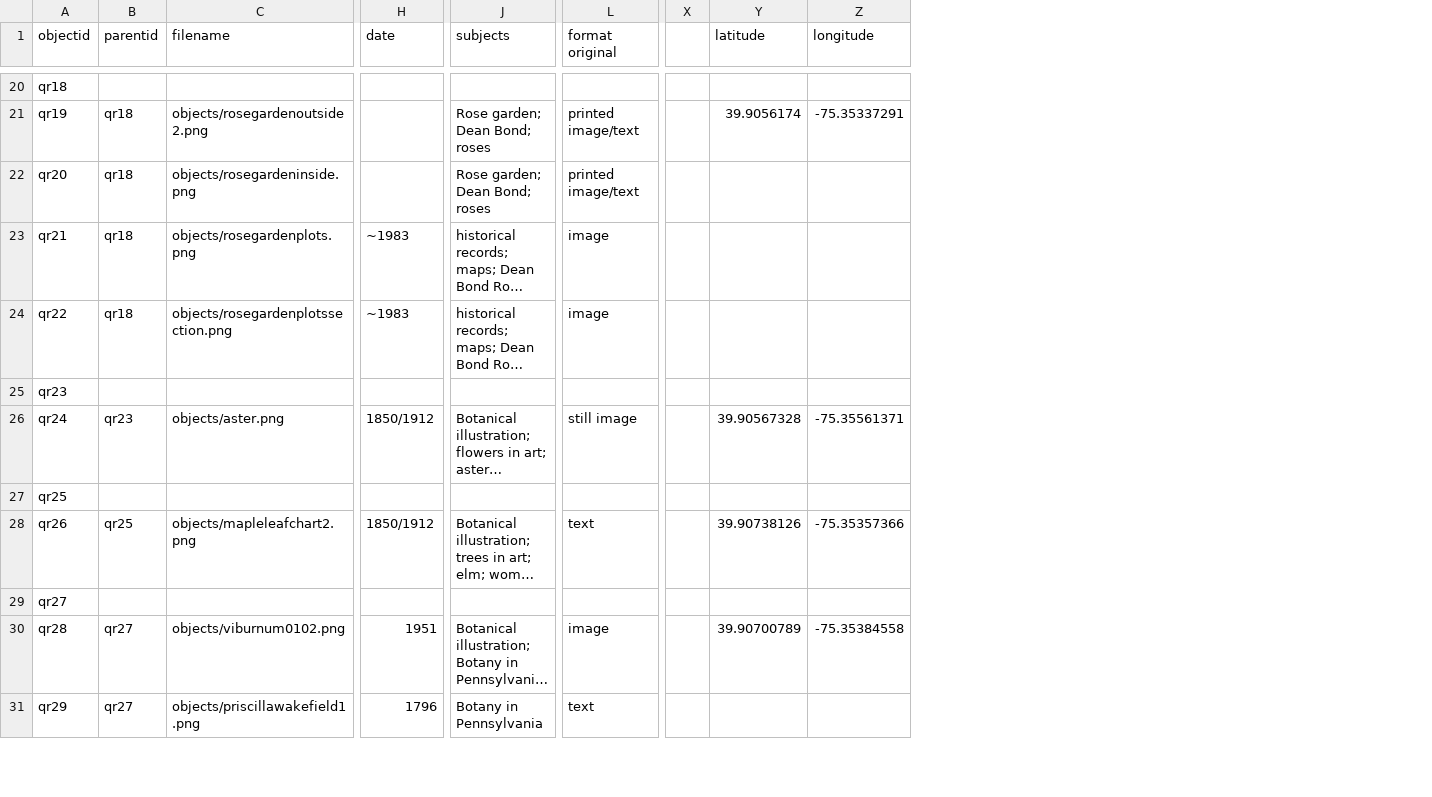
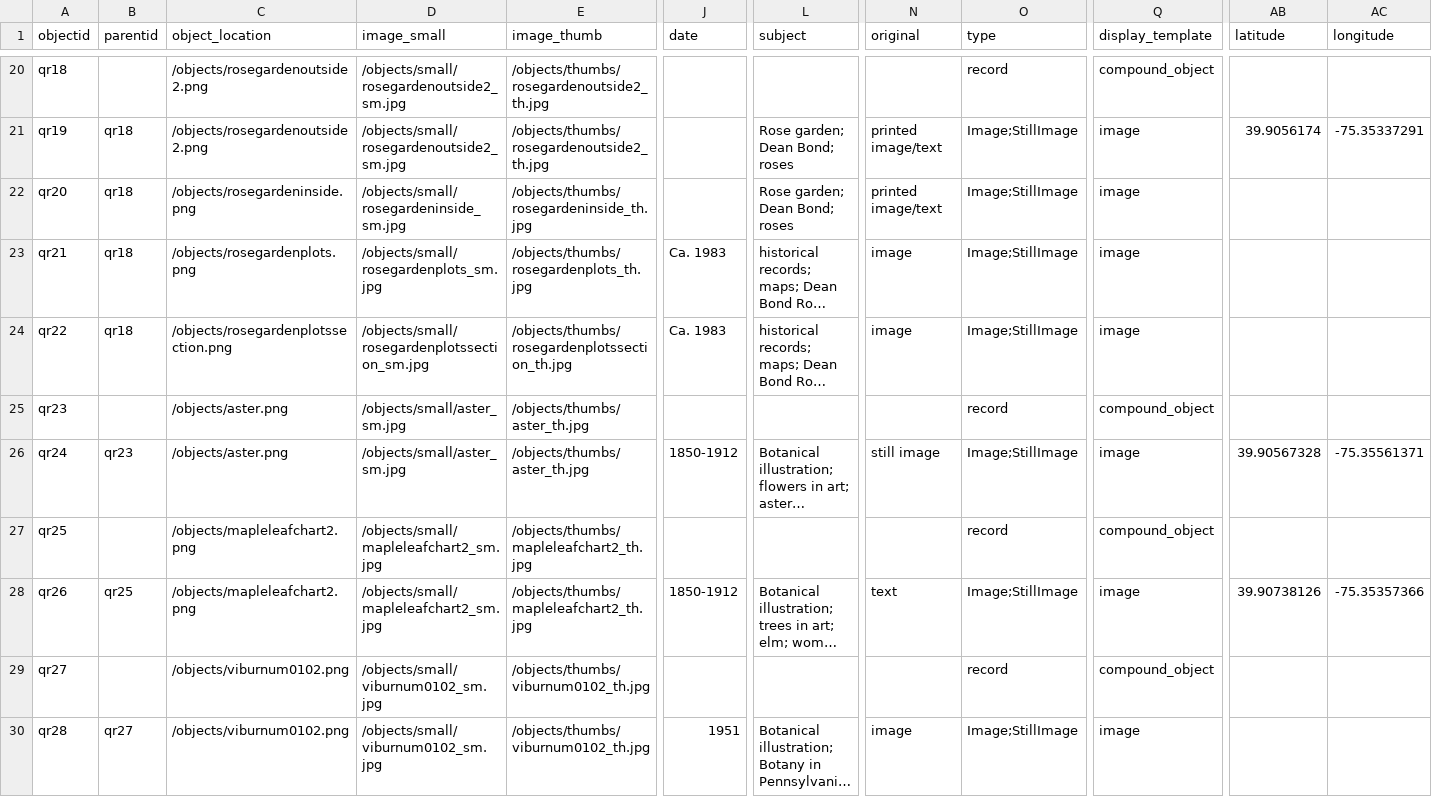
Before and after one commit to nmelanie92-spec/silver-carnival, a CSV file: _data/demo-mel.csv, drawn as a sheet; only a part is shown, gaps mark what is left out; long unchanged cells end in …; removed rows and columns are numbered as before the commit, all else as after; rows hold the shown columns only; the diff covers the shown part only; the diff names each change by its address in the sheet, - before the commit and + after, or states it on an @@ line.

```diff
--- a/_data/demo-mel.csv
+++ b/_data/demo-mel.csv
-column C (filename), rows 21-30: objects/rosegardenoutside2.png | objects/rosegardeninside.png | objects/rosegardenplots.png | objects/rosegardenplotssection.png |  | objects/aster.png |  | objects/mapleleafchart2.png |  | objects/viburnum0102.png
+column C (object_location), rows 20-30: /objects/rosegardenoutside2.png | /objects/rosegardenoutside2.png | /objects/rosegardeninside.png | /objects/rosegardenplots.png | /objects/rosegardenplotssection.png | /objects/aster.png | /objects/aster.png | /objects/mapleleafchart2.png | /objects/mapleleafchart2.png | /objects/viburnum0102.png | /objects/viburnum0102.png
+column D (image_small), rows 20-30: /objects/small/rosegardenoutside2_sm.jpg | /objects/small/rosegardenoutside2_sm.jpg | /objects/small/rosegardeninside_sm.jpg | /objects/small/rosegardenplots_sm.jpg | /objects/small/rosegardenplotssection_sm.jpg | /objects/small/aster_sm.jpg | /objects/small/aster_sm.jpg | /objects/small/mapleleafchart2_sm.jpg | /objects/small/mapleleafchart2_sm.jpg | /objects/small/viburnum0102_sm.jpg | /objects/small/viburnum0102_sm.jpg
+column E (image_thumb), rows 20-30: /objects/thumbs/rosegardenoutside2_th.jpg | /objects/thumbs/rosegardenoutside2_th.jpg | /objects/thumbs/rosegardeninside_th.jpg | /objects/thumbs/rosegardenplots_th.jpg | /objects/thumbs/rosegardenplotssection_th.jpg | /objects/thumbs/aster_th.jpg | /objects/thumbs/aster_th.jpg | /objects/thumbs/mapleleafchart2_th.jpg | /objects/thumbs/mapleleafchart2_th.jpg | /objects/thumbs/viburnum0102_th.jpg | /objects/thumbs/viburnum0102_th.jpg
+column O (type), rows 20-30: record | Image;StillImage | Image;StillImage | Image;StillImage | Image;StillImage | record | Image;StillImage | record | Image;StillImage | record | Image;StillImage
+column Q (display_template), rows 20-30: compound_object | image | image | image | image | compound_object | image | compound_object | image | compound_object | image
-column X, empty
-L1: subjects
+L1: subject
-N1: format original
+N1: original
-J23:J24 (date): ~1983
+J23:J24 (date): Ca. 1983
-J26 (date): 1850/1912
+J26 (date): 1850-1912
-J28 (date): 1850/1912
+J28 (date): 1850-1912
-AB30 (latitude): 39.90700789
+AB30 (latitude): (empty)
-AC30 (longitude): -75.35384558
+AC30 (longitude): (empty)
-row 31: qr29 | qr27 | objects/priscillawakefield1.png | 1796 | Botany in Pennsylvania | text
```
Also changed, not shown: 3 removed rows and 27 edited cells elsewhere in this file, 7 other files.
